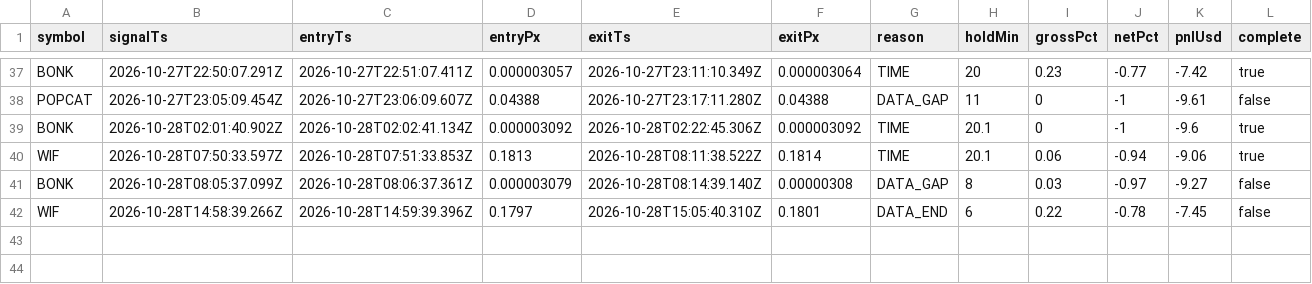
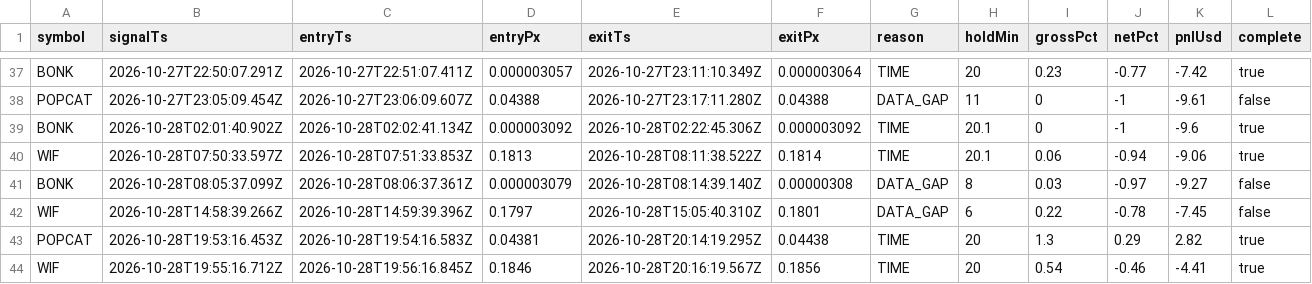
Before and after one commit to jyofst/jyofst.github.io, a CSV file: sim/trades.csv, drawn as a sheet; only a part is shown, gaps mark what is left out.

```diff
--- a/sim/trades.csv
+++ b/sim/trades.csv
@@ -41,2 +41,4 @@ WIF,2026-10-28T07:50:33.597Z,2026-10-28T07:51:33.853Z,0.1813,2026-10-28T08:11:38
 BONK,2026-10-28T08:05:37.099Z,2026-10-28T08:06:37.361Z,0.000003079,2026-10-28T08:14:39.140Z,0.00000308,DATA_GAP,8,0.03,-0.97,-9.27,false
-WIF,2026-10-28T14:58:39.266Z,2026-10-28T14:59:39.396Z,0.1797,2026-10-28T15:05:40.310Z,0.1801,DATA_END,6,0.22,-0.78,-7.45,false
+WIF,2026-10-28T14:58:39.266Z,2026-10-28T14:59:39.396Z,0.1797,2026-10-28T15:05:40.310Z,0.1801,DATA_GAP,6,0.22,-0.78,-7.45,false
+POPCAT,2026-10-28T19:53:16.453Z,2026-10-28T19:54:16.583Z,0.04381,2026-10-28T20:14:19.295Z,0.04438,TIME,20,1.3,0.29,2.82,true
+WIF,2026-10-28T19:55:16.712Z,2026-10-28T19:56:16.845Z,0.1846,2026-10-28T20:16:19.567Z,0.1856,TIME,20,0.54,-0.46,-4.41,true
```
Also changed, not shown: 4 other files.
